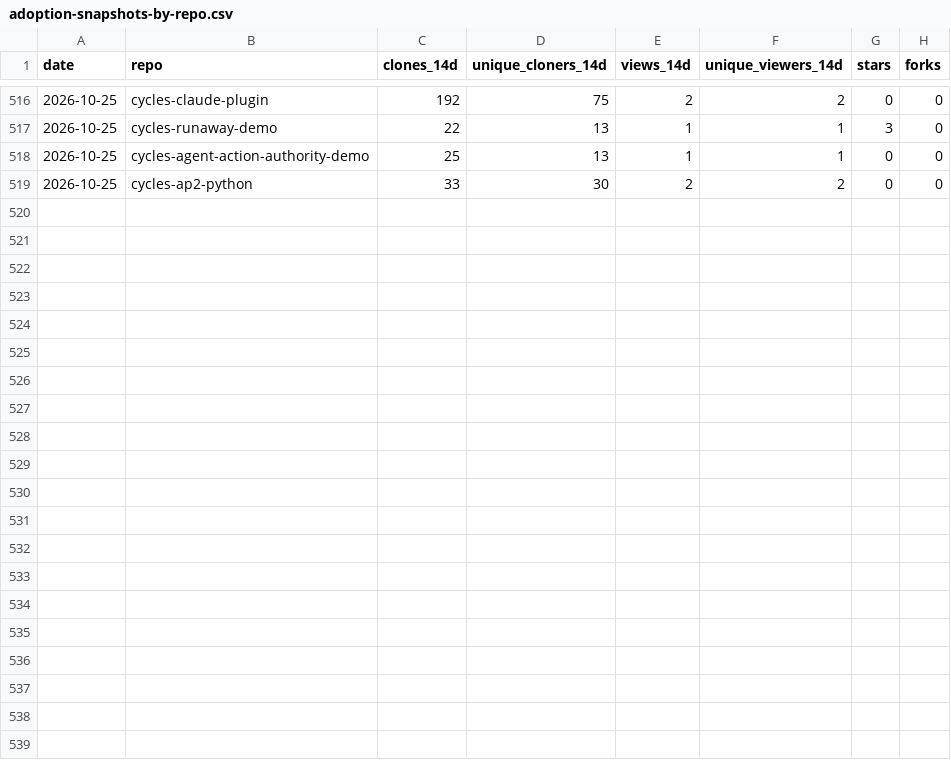
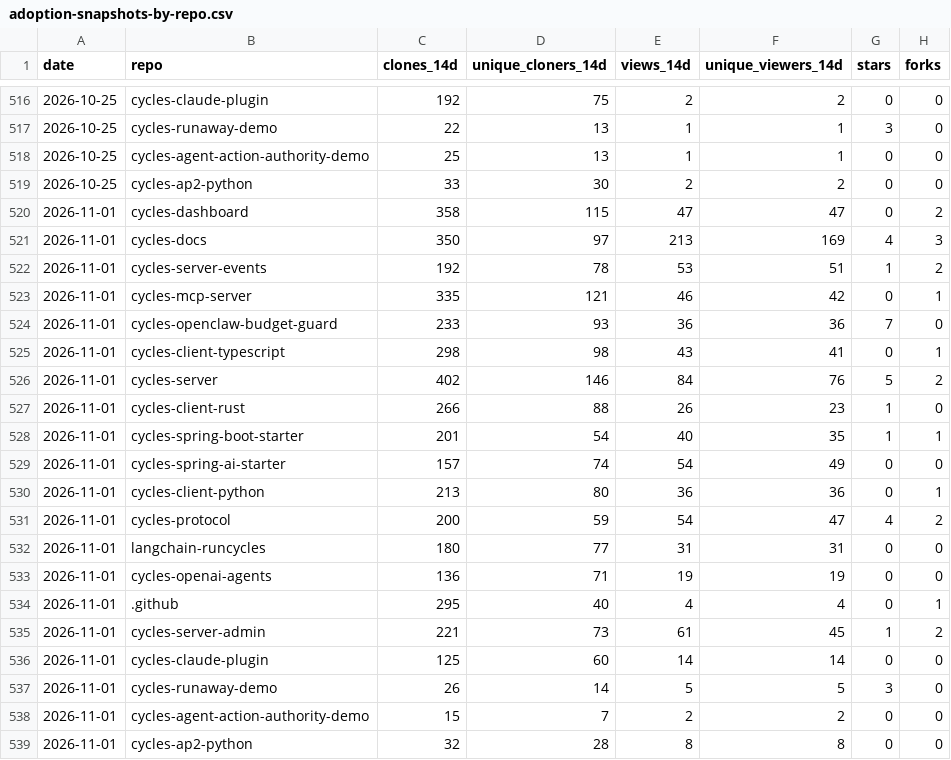
Before and after one commit to runcycles/cycles-docs, a CSV file: .outreach/adoption-snapshots-by-repo.csv, drawn as a sheet; only a part is shown, gaps mark what is left out; the diff names each change by its address in the sheet, - before the commit and + after, or states it on an @@ line.

```diff
--- a/.outreach/adoption-snapshots-by-repo.csv
+++ b/.outreach/adoption-snapshots-by-repo.csv
+row 520: 2026-11-01 | cycles-dashboard | 358 | 115 | 47 | 47 | 0 | 2
+row 521: 2026-11-01 | cycles-docs | 350 | 97 | 213 | 169 | 4 | 3
+row 522: 2026-11-01 | cycles-server-events | 192 | 78 | 53 | 51 | 1 | 2
+row 523: 2026-11-01 | cycles-mcp-server | 335 | 121 | 46 | 42 | 0 | 1
+row 524: 2026-11-01 | cycles-openclaw-budget-guard | 233 | 93 | 36 | 36 | 7 | 0
+row 525: 2026-11-01 | cycles-client-typescript | 298 | 98 | 43 | 41 | 0 | 1
+row 526: 2026-11-01 | cycles-server | 402 | 146 | 84 | 76 | 5 | 2
+row 527: 2026-11-01 | cycles-client-rust | 266 | 88 | 26 | 23 | 1 | 0
+row 528: 2026-11-01 | cycles-spring-boot-starter | 201 | 54 | 40 | 35 | 1 | 1
+row 529: 2026-11-01 | cycles-spring-ai-starter | 157 | 74 | 54 | 49 | 0 | 0
+row 530: 2026-11-01 | cycles-client-python | 213 | 80 | 36 | 36 | 0 | 1
+row 531: 2026-11-01 | cycles-protocol | 200 | 59 | 54 | 47 | 4 | 2
+row 532: 2026-11-01 | langchain-runcycles | 180 | 77 | 31 | 31 | 0 | 0
+row 533: 2026-11-01 | cycles-openai-agents | 136 | 71 | 19 | 19 | 0 | 0
+row 534: 2026-11-01 | .github | 295 | 40 | 4 | 4 | 0 | 1
+row 535: 2026-11-01 | cycles-server-admin | 221 | 73 | 61 | 45 | 1 | 2
+row 536: 2026-11-01 | cycles-claude-plugin | 125 | 60 | 14 | 14 | 0 | 0
+row 537: 2026-11-01 | cycles-runaway-demo | 26 | 14 | 5 | 5 | 3 | 0
+row 538: 2026-11-01 | cycles-agent-action-authority-demo | 15 | 7 | 2 | 2 | 0 | 0
+row 539: 2026-11-01 | cycles-ap2-python | 32 | 28 | 8 | 8 | 0 | 0
```
Also changed, not shown: .outreach/adoption-snapshots-referrers.csv, .outreach/adoption-snapshots.csv.
